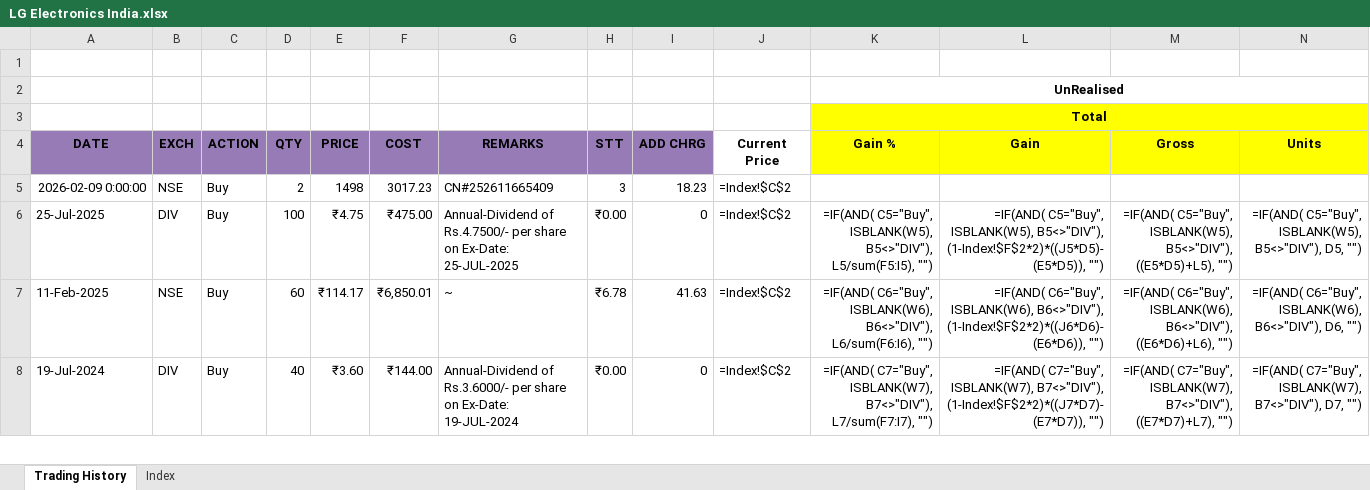
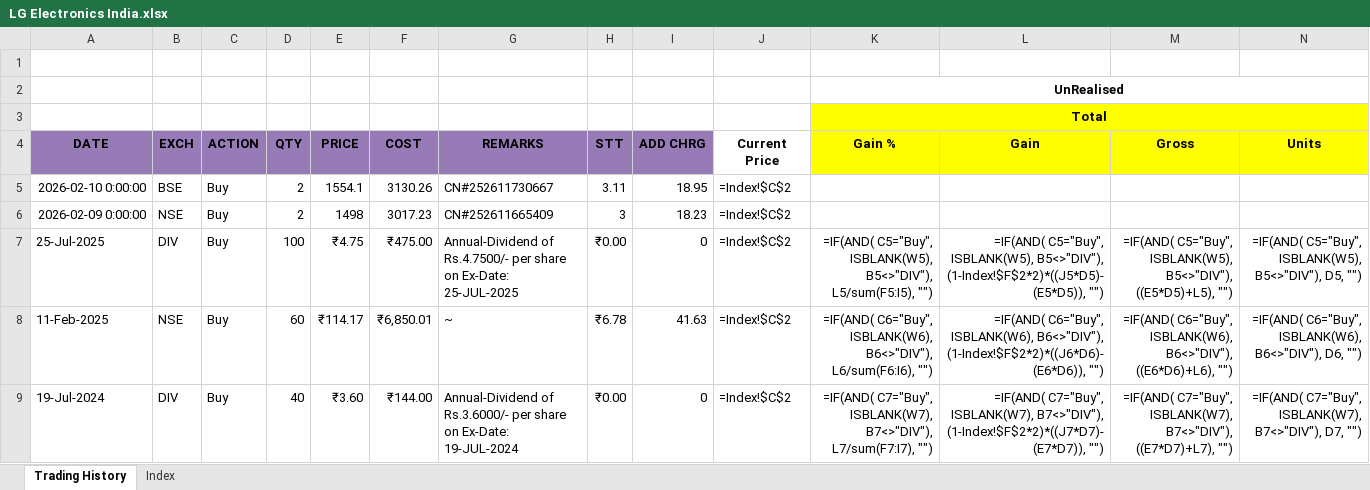
Before and after one commit to leninkumar-sv-office/pl-int, an Excel workbook: dumps/Stocks/LG Electronics India.xlsx, sheet Trading History, drawn as a sheet; only a part is shown; values as stored, in another font and other column widths than the file's, no borders; formulas without a stored value are shown as written; conditional formats not drawn; rows hold the shown columns only; the diff names each change by its address in the sheet, - before the commit and + after, or states it on an @@ line.

```diff
--- a/dumps/Stocks/LG Electronics India.xlsx (sheet Trading History)
+++ b/dumps/Stocks/LG Electronics India.xlsx (sheet Trading History)
+row 5: 2026-02-10 0:00:00 | BSE | Buy | 2 | 1554.1 | 3130.26 | CN#252611730667 | 3.11 | 18.95 | =Index!$C$2
```
Also changed, not shown: dumps/Stocks/ABB India Ltd.xlsx, dumps/Stocks/ADANI GREEN ENERGY.xlsx, 29 other files.
